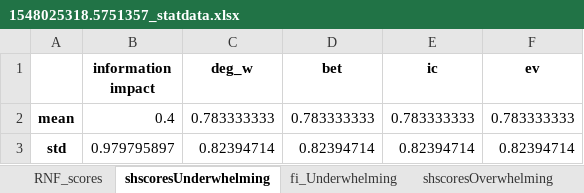
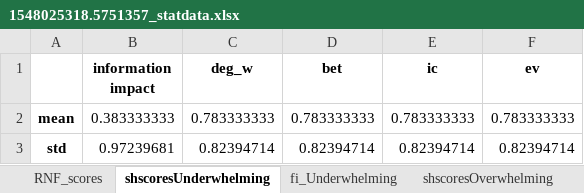
Before and after one commit to cvanelteren/information_impact, an Excel workbook: 1548025318.5751357_statdata.xlsx, sheet shscoresUnderwhelming, drawn as a sheet; values as stored, in another font and other column widths than the file's, no borders; the diff names each change by its address in the sheet, - before the commit and + after, or states it on an @@ line.

```diff
--- a/1548025318.5751357_statdata.xlsx (sheet shscoresUnderwhelming)
+++ b/1548025318.5751357_statdata.xlsx (sheet shscoresUnderwhelming)
-B2 (information impact): 0.4
+B2 (information impact): 0.383333333
-B3 (information impact): 0.979795897
+B3 (information impact): 0.97239681
```
Also changed, not shown: 1548347769.6300871_statdata.xlsx, 4 other files.
